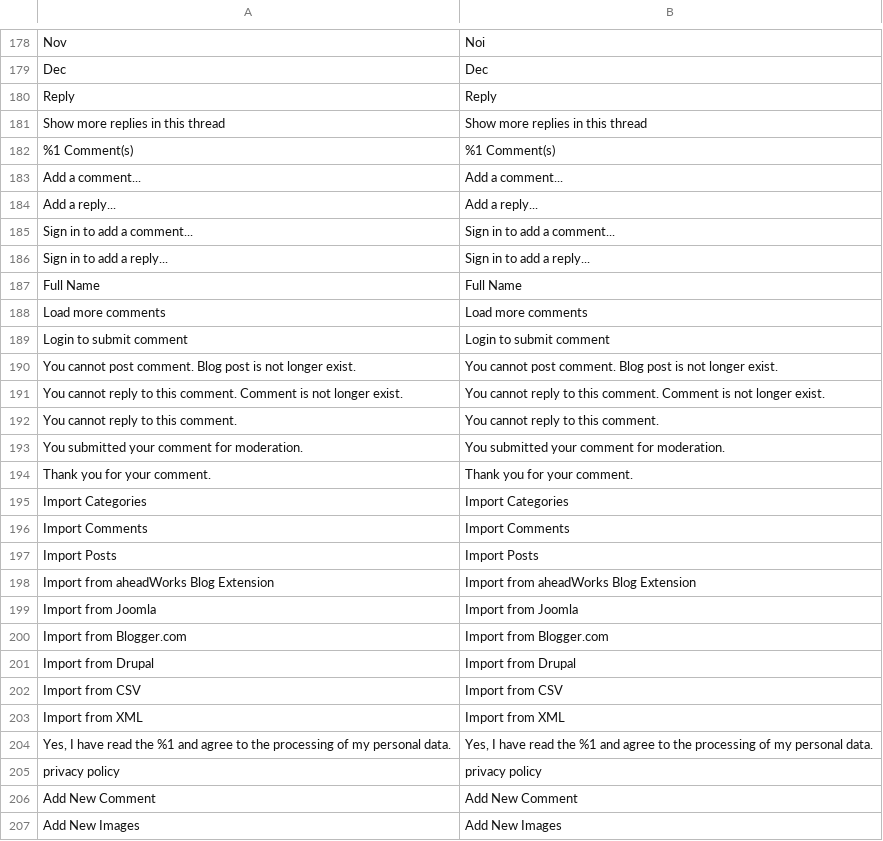
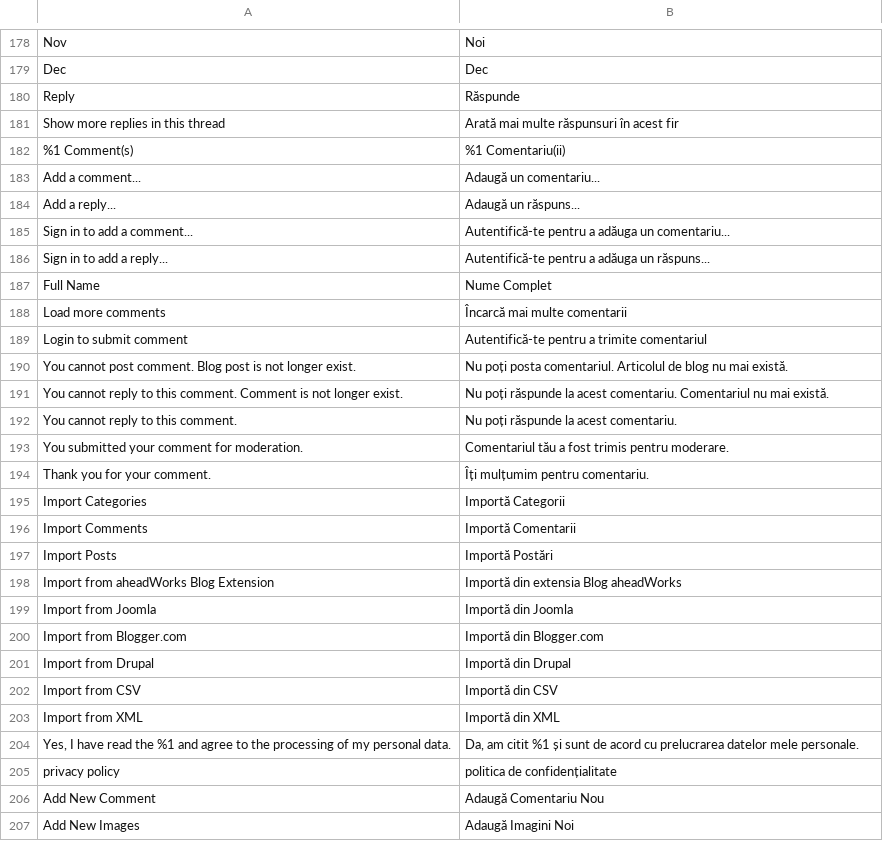
Before and after one commit to magefan/module-blog, a CSV file: i18n/ro_RO.csv, drawn as a sheet; only a part is shown, gaps mark what is left out; the diff covers the shown part only; the diff names each change by its address in the sheet, - before the commit and + after, or states it on an @@ line.

Commit message:
14922-Add-translations

```diff
--- a/i18n/ro_RO.csv
+++ b/i18n/ro_RO.csv
-B180: Reply
+B180: Răspunde
-B181: Show more replies in this thread
+B181: Arată mai multe răspunsuri în acest fir
-B182: %1 Comment(s)
+B182: %1 Comentariu(ii)
-B183: Add a comment...
+B183: Adaugă un comentariu...
-B184: Add a reply...
+B184: Adaugă un răspuns...
-B185: Sign in to add a comment...
+B185: Autentifică-te pentru a adăuga un comentariu...
-B186: Sign in to add a reply...
+B186: Autentifică-te pentru a adăuga un răspuns...
-B187: Full Name
+B187: Nume Complet
-B188: Load more comments
+B188: Încarcă mai multe comentarii
-B189: Login to submit comment
+B189: Autentifică-te pentru a trimite comentariul
-B190: You cannot post comment. Blog post is not longer exist.
+B190: Nu poți posta comentariul. Articolul de blog nu mai există.
-B191: You cannot reply to this comment. Comment is not longer exist.
+B191: Nu poți răspunde la acest comentariu. Comentariul nu mai există.
-B192: You cannot reply to this comment.
+B192: Nu poți răspunde la acest comentariu.
-B193: You submitted your comment for moderation.
+B193: Comentariul tău a fost trimis pentru moderare.
-B194: Thank you for your comment.
+B194: Îți mulțumim pentru comentariu.
-B195: Import Categories
+B195: Importă Categorii
-B196: Import Comments
+B196: Importă Comentarii
-B197: Import Posts
+B197: Importă Postări
-B198: Import from aheadWorks Blog Extension
+B198: Importă din extensia Blog aheadWorks
-B199: Import from Joomla
+B199: Importă din Joomla
-B200: Import from Blogger.com
+B200: Importă din Blogger.com
-B201: Import from Drupal
+B201: Importă din Drupal
-B202: Import from CSV
+B202: Importă din CSV
-B203: Import from XML
+B203: Importă din XML
-B204: Yes, I have read the %1 and agree to the processing of my personal data.
+B204: Da, am citit %1 și sunt de acord cu prelucrarea datelor mele personale.
-B205: privacy policy
+B205: politica de confidențialitate
-B206: Add New Comment
+B206: Adaugă Comentariu Nou
-B207: Add New Images
+B207: Adaugă Imagini Noi
```
Also changed, not shown: 87 edited cells elsewhere in this file, i18n/fi_FI.csv, i18n/nl_NL.csv, 1 other file.
